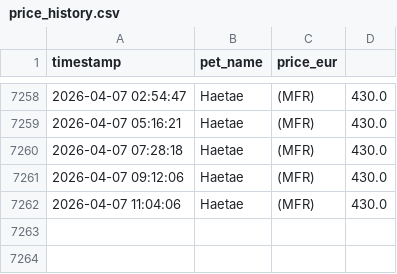
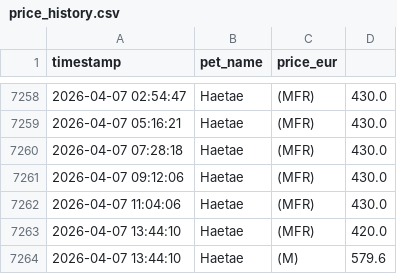
Before and after one commit to anmton/starpets-tracker, a CSV file: price_history.csv, drawn as a sheet; only a part is shown, gaps mark what is left out; the diff names each change by its address in the sheet, - before the commit and + after, or states it on an @@ line.

```diff
--- a/price_history.csv
+++ b/price_history.csv
+row 7263: 2026-04-07 13:44:10 | Haetae | (MFR) | 420.0
+row 7264: 2026-04-07 13:44:10 | Haetae | (M) | 579.6
```
Also changed, not shown: 1 other file.
